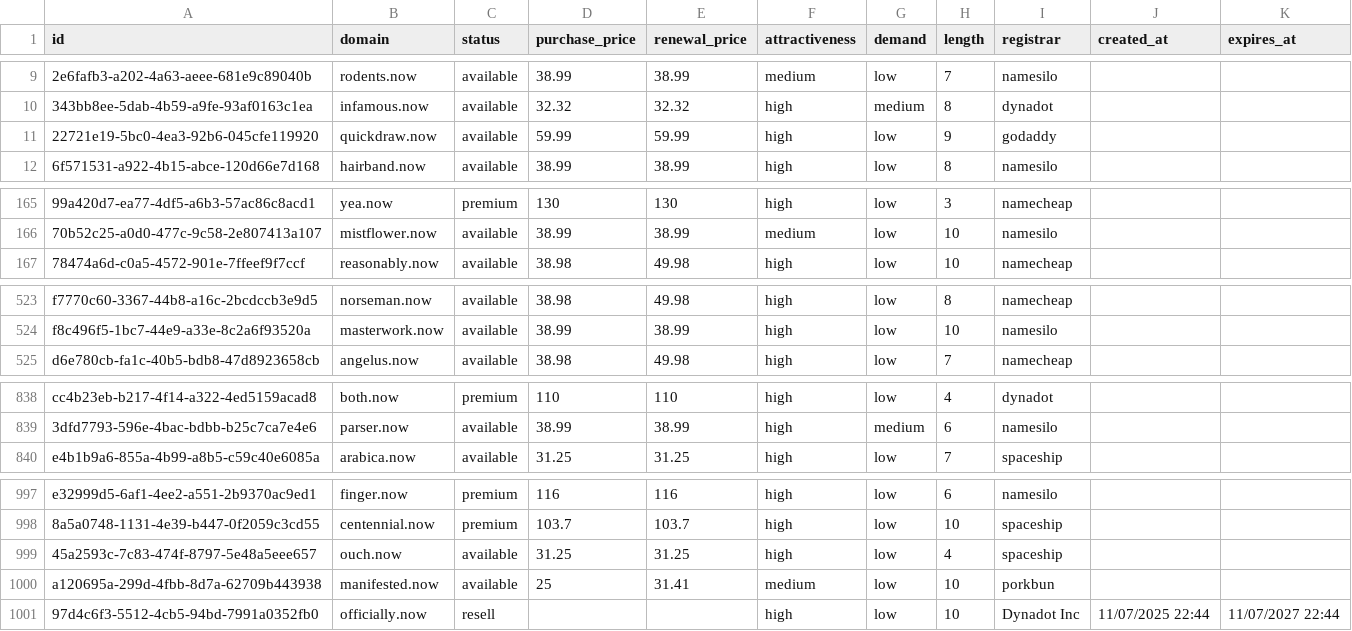
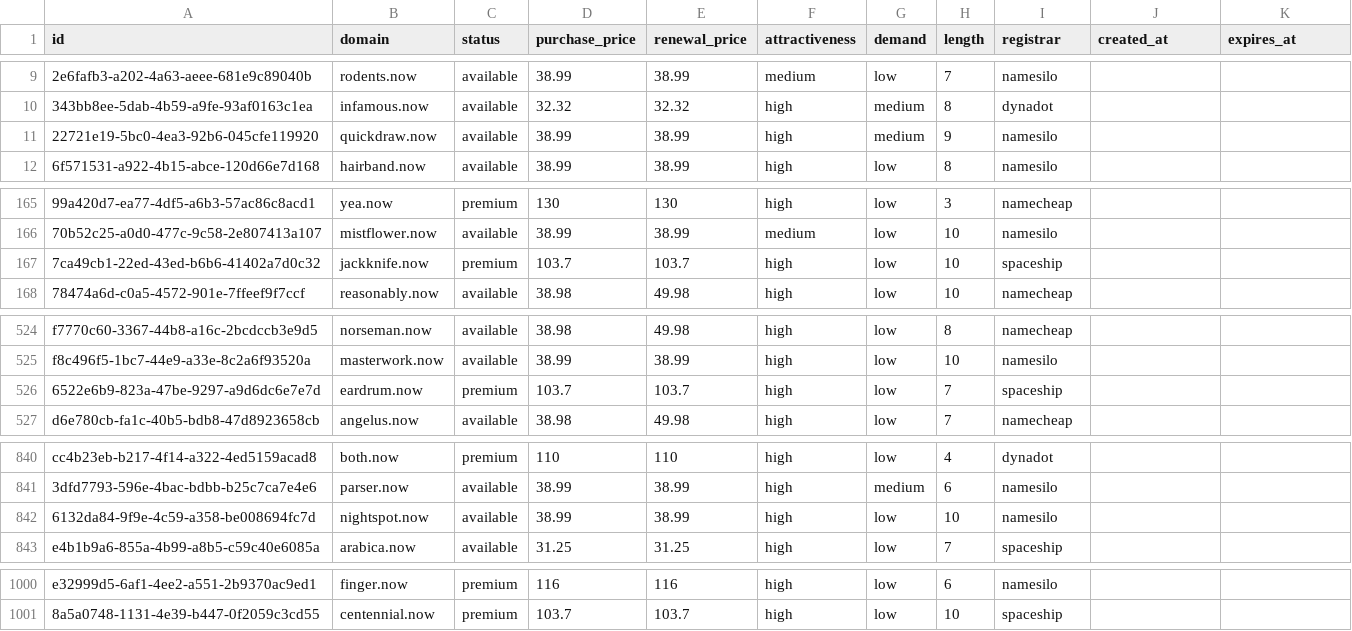
Before and after one commit to UniqueDomains/now-oneword-domains, a CSV file: now.csv, drawn as a sheet; only a part is shown, gaps mark what is left out; removed rows and columns are numbered as before the commit, all else as after; the diff covers the shown part only; the diff names each change by its address in the sheet, - before the commit and + after, or states it on an @@ line.

Commit message:
Domains update

```diff
--- a/now.csv
+++ b/now.csv
-D11 (purchase_price): 59.99
+D11 (purchase_price): 38.99
-E11 (renewal_price): 59.99
+E11 (renewal_price): 38.99
-G11 (demand): low
+G11 (demand): medium
-I11 (registrar): godaddy
+I11 (registrar): namesilo
+row 167: 7ca49cb1-22ed-43ed-b6b6-41402a7d0c32 | jackknife.now | premium | 103.7 | 103.7 | high | low | 10 | spaceship
+row 526: 6522e6b9-823a-47be-9297-a9d6dc6e7e7d | eardrum.now | premium | 103.7 | 103.7 | high | low | 7 | spaceship
+row 842: 6132da84-9f9e-4c59-a358-be008694fc7d | nightspot.now | available | 38.99 | 38.99 | high | low | 10 | namesilo
-row 999: 45a2593c-7c83-474f-8797-5e48a5eee657 | ouch.now | available | 31.25 | 31.25 | high | low | 4 | spaceship
-row 1000: a120695a-299d-4fbb-8d7a-62709b443938 | manifested.now | available | 25 | 31.41 | medium | low | 10 | porkbun
-row 1001: 97d4c6f3-5512-4cb5-94bd-7991a0352fb0 | officially.now | resell |  |  | high | low | 10 | Dynadot Inc | 11/07/2025 22:44 | 11/07/2027 22:44
```
Also changed, not shown: 2 edited cells elsewhere in this file, 5 other files.
